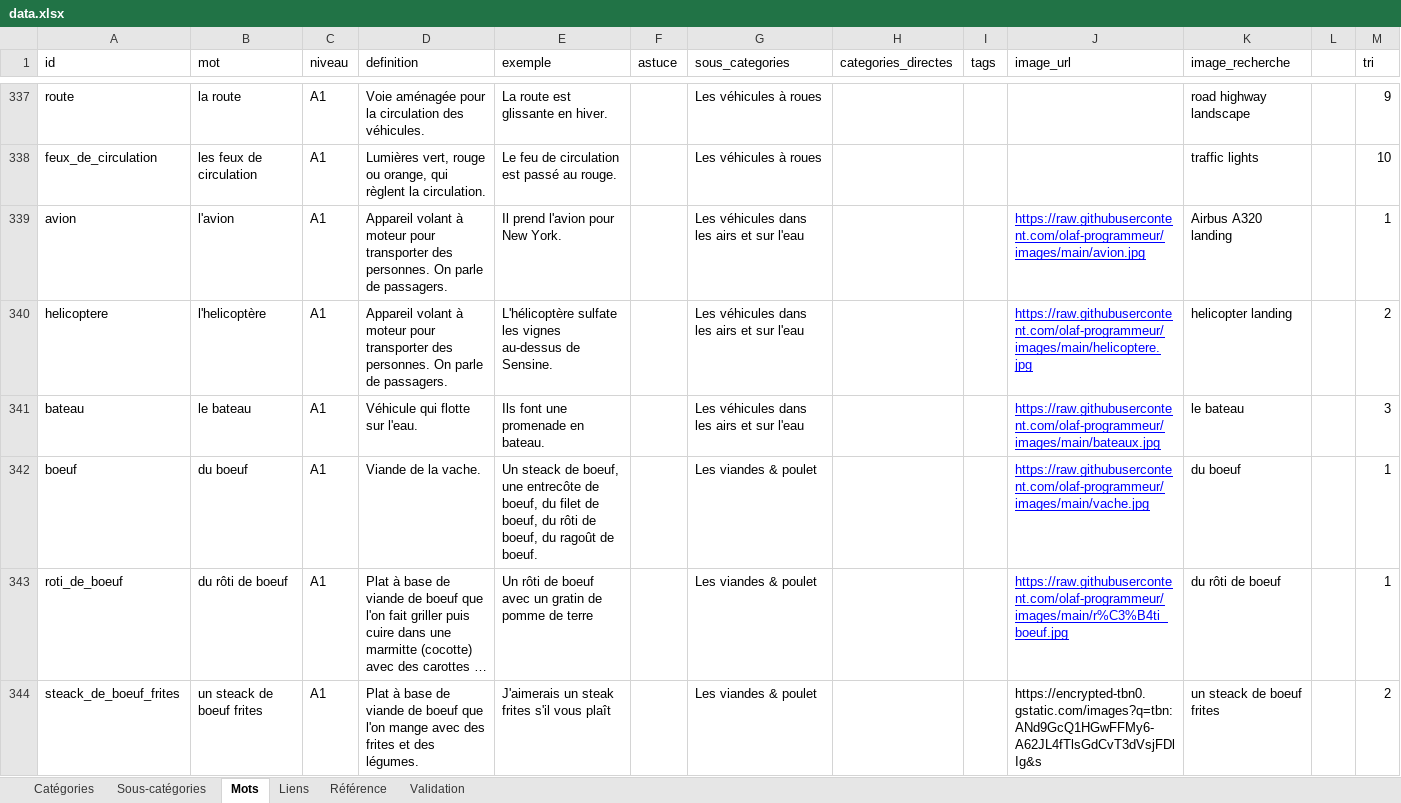
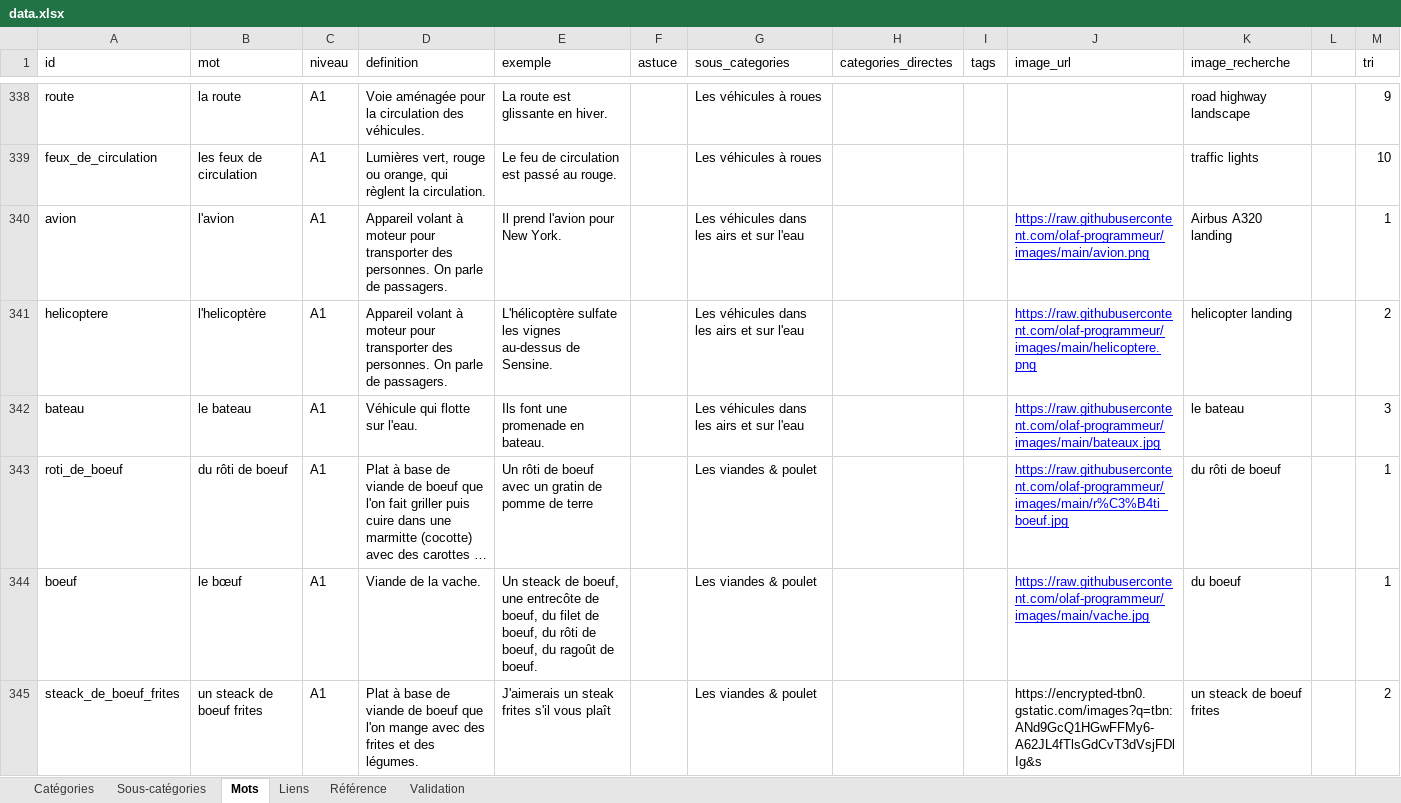
Before and after one commit to olaf-programmeur/vocab-app, an Excel workbook: public/data.xlsx, sheet Mots, drawn as a sheet; only a part is shown, gaps mark what is left out; long unchanged cells end in …; values as stored, in another font and other column widths than the file's, no borders; removed rows and columns are numbered as before the commit, all else as after; the diff covers the shown part only; the diff names each change by its address in the sheet, - before the commit and + after, or states it on an @@ line.

Commit message:
Add files via upload

```diff
--- a/public/data.xlsx (sheet Mots)
+++ b/public/data.xlsx (sheet Mots)
-J340 (image_url): https://raw.githubusercontent.com/olaf-programmeur/images/main/avion.jpg
+J340 (image_url): https://raw.githubusercontent.com/olaf-programmeur/images/main/avion.png
-J341 (image_url): https://raw.githubusercontent.com/olaf-programmeur/images/main/helicoptere.jpg
+J341 (image_url): https://raw.githubusercontent.com/olaf-programmeur/images/main/helicoptere.png
-row 342: boeuf | du boeuf | A1 | Viande de la vache. | Un steack de boeuf, une entrecôte de boeuf, du filet de boeuf, du rôti de boeuf, du ragoût de boeuf. |  | Les viandes & poulet |  |  | https://raw.githubusercontent.com/olaf-programmeur/images/main/vache.jpg | du boeuf |  | 1
+row 344: boeuf | le bœuf | A1 | Viande de la vache. | Un steack de boeuf, une entrecôte de boeuf, du filet de boeuf, du rôti de boeuf, du ragoût de boeuf. |  | Les viandes & poulet |  |  | https://raw.githubusercontent.com/olaf-programmeur/images/main/vache.jpg | du boeuf |  | 1
```
Also changed, not shown: 3 added rows, 1 removed row, 25 edited cells and cell formats elsewhere in this sheet, sheet Catégories, sheet Sous-catégories.
